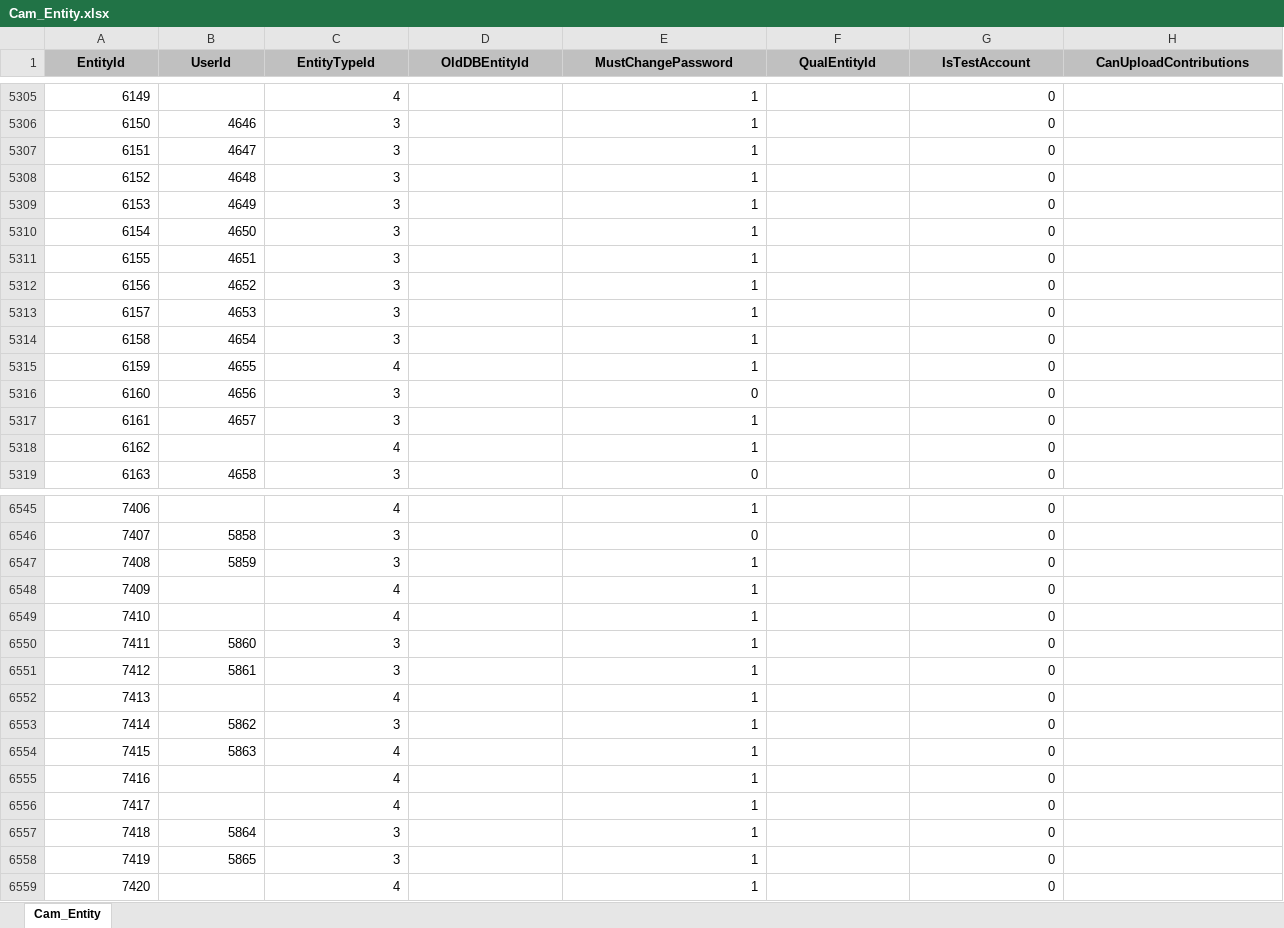
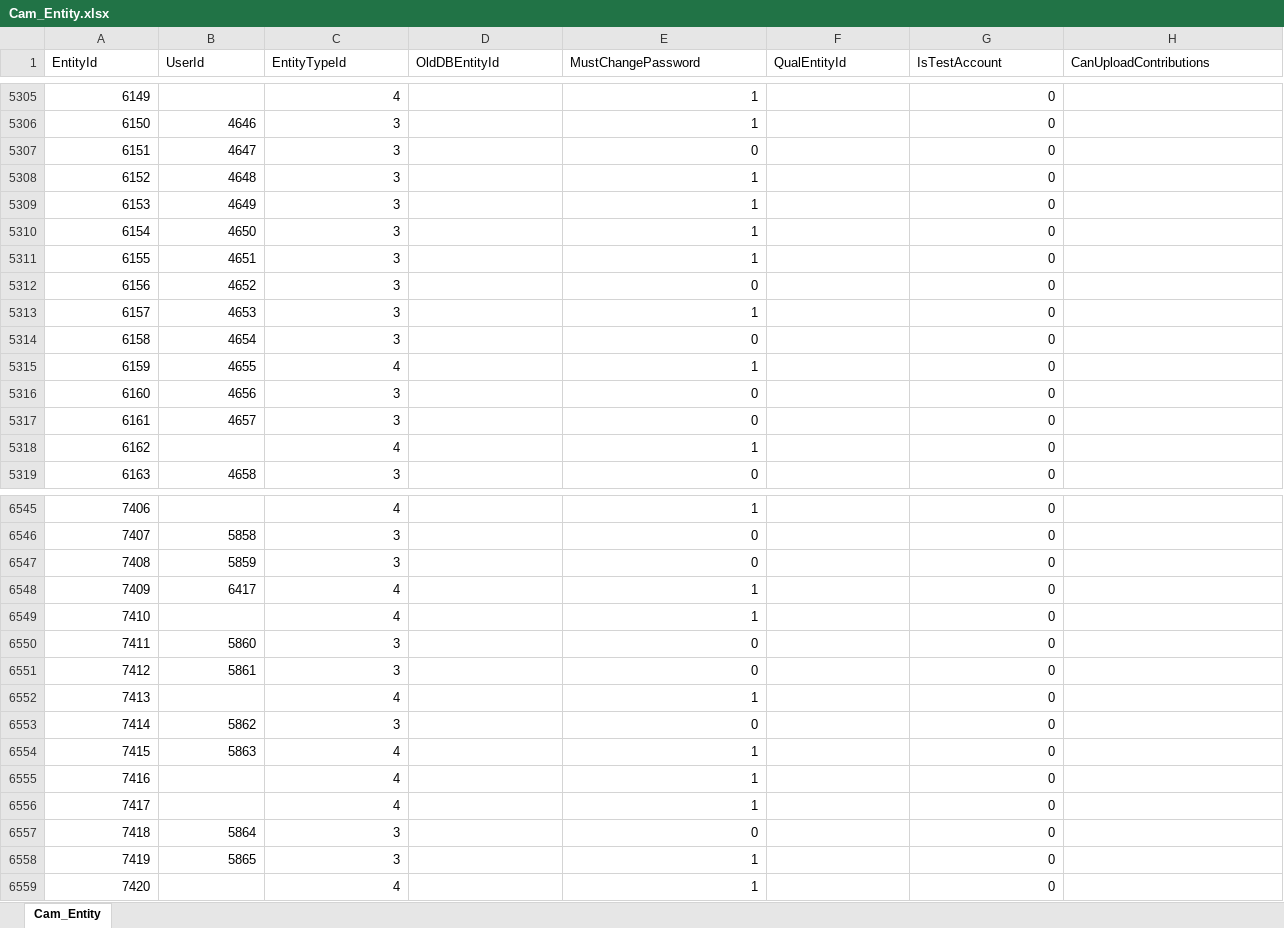
Before and after one commit to datamade/openness-project-nmid, an Excel workbook: data/Cam_Entity.xlsx, sheet Cam_Entity, drawn as a sheet; only a part is shown, gaps mark what is left out; values as stored, in another font and other column widths than the file's, no borders; the diff covers the shown part only; the diff names each change by its address in the sheet, - before the commit and + after, or states it on an @@ line.

```diff
--- a/data/Cam_Entity.xlsx (sheet Cam_Entity)
+++ b/data/Cam_Entity.xlsx (sheet Cam_Entity)
@@ A1:H1 fill: #C0C0C0 → none, bold: on → off, alignment: center → left @@
-E5307 (MustChangePassword): 1
+E5307 (MustChangePassword): 0
-E5312 (MustChangePassword): 1
+E5312 (MustChangePassword): 0
-E5314 (MustChangePassword): 1
+E5314 (MustChangePassword): 0
-E5317 (MustChangePassword): 1
+E5317 (MustChangePassword): 0
-E6547 (MustChangePassword): 1
+E6547 (MustChangePassword): 0
-B6548 (UserId): (empty)
+B6548 (UserId): 6417
-E6550:E6551 (MustChangePassword): 1
+E6550:E6551 (MustChangePassword): 0
-E6553 (MustChangePassword): 1
+E6553 (MustChangePassword): 0
-E6557 (MustChangePassword): 1
+E6557 (MustChangePassword): 0
```
Also changed, not shown: 385 added rows and 160 edited cells elsewhere in this sheet, data/Cam_Candidate.xlsx, data/Cam_ElectionOffice.xlsx, 20 other files.
